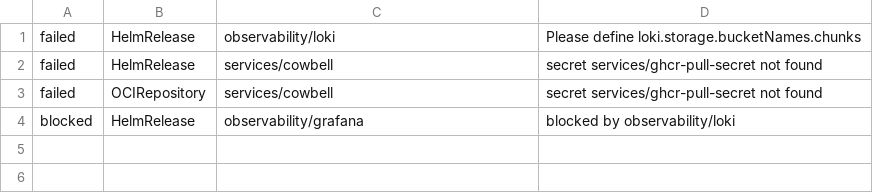
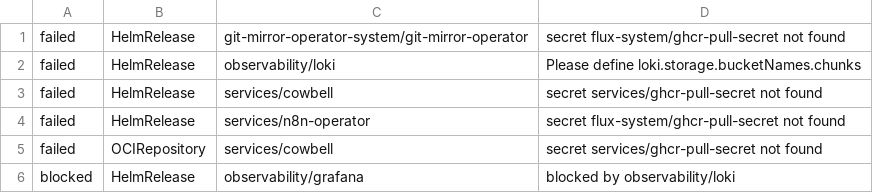
Before and after one commit to shamubernetes/home-k8s, a TSV file: scripts/flate-render-baseline.tsv, drawn as a sheet.

Commit message:
revert(apps): restore native OCI Helm sources (#4070)
Co-authored-by: Kilian Tyler <kilian@kil.dev>

```diff
--- a/scripts/flate-render-baseline.tsv
+++ b/scripts/flate-render-baseline.tsv
@@ -1,3 +1,5 @@
+failed	HelmRelease	git-mirror-operator-system/git-mirror-operator	secret flux-system/ghcr-pull-secret not found
 failed	HelmRelease	observability/loki	Please define loki.storage.bucketNames.chunks
 failed	HelmRelease	services/cowbell	secret services/ghcr-pull-secret not found
+failed	HelmRelease	services/n8n-operator	secret flux-system/ghcr-pull-secret not found
 failed	OCIRepository	services/cowbell	secret services/ghcr-pull-secret not found
```
Also changed, not shown: 6 other files.
